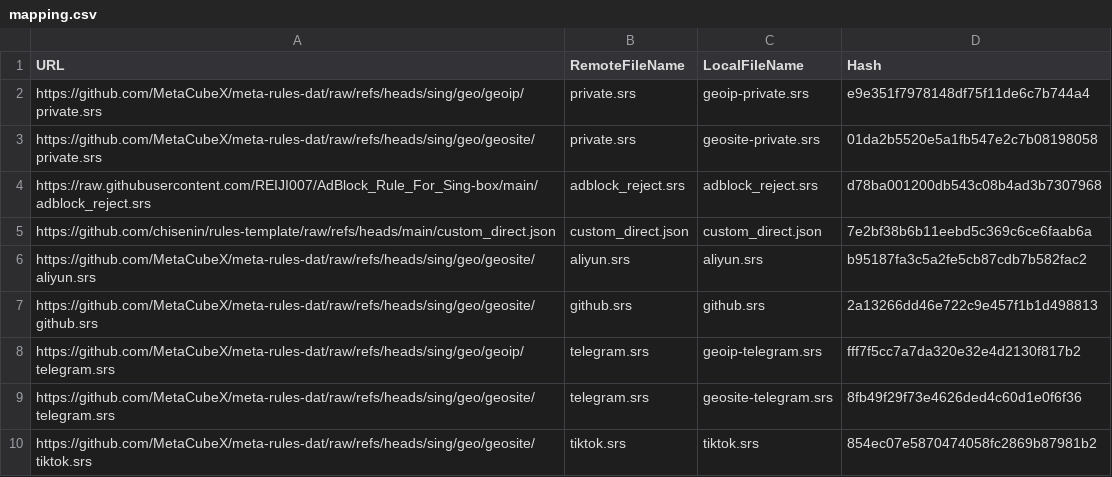
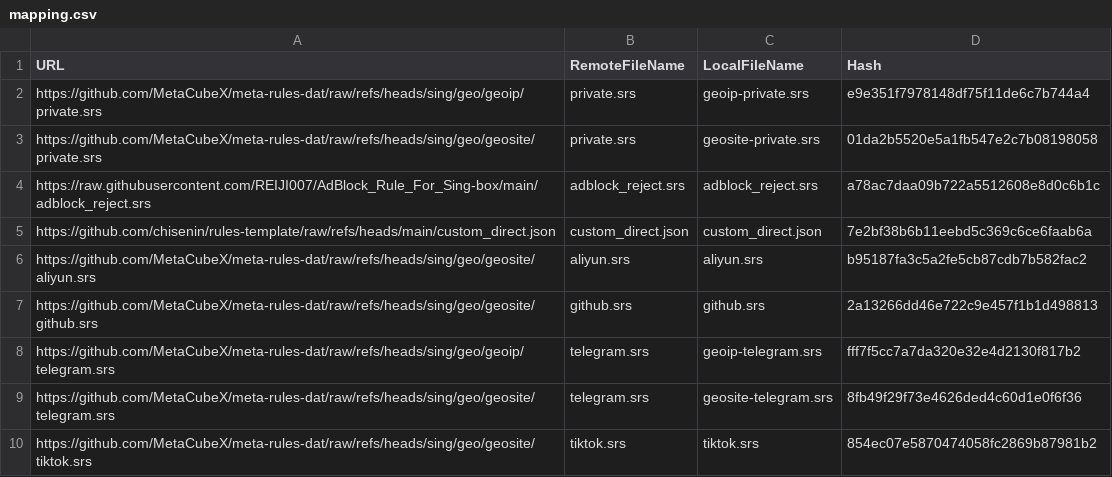
Before and after one commit to chisenin/rules-template, a CSV file: mapping.csv, drawn as a sheet; only a part is shown.

```diff
--- a/mapping.csv
+++ b/mapping.csv
@@ -3,3 +3,3 @@ https://github.com/MetaCubeX/meta-rules-dat/raw/refs/heads/sing/geo/geoip/privat
 https://github.com/MetaCubeX/meta-rules-dat/raw/refs/heads/sing/geo/geosite/private.srs,private.srs,geosite-private.srs,01da2b5520e5a1fb547e2c7b08198058
-https://raw.githubusercontent.com/REIJI007/AdBlock_Rule_For_Sing-box/main/adblock_reject.srs,adblock_reject.srs,adblock_reject.srs,d78ba001200db543c08b4ad3b7307968
+https://raw.githubusercontent.com/REIJI007/AdBlock_Rule_For_Sing-box/main/adblock_reject.srs,adblock_reject.srs,adblock_reject.srs,a78ac7daa09b722a5512608e8d0c6b1c
 https://github.com/chisenin/rules-template/raw/refs/heads/main/custom_direct.json,custom_direct.json,custom_direct.json,7e2bf38b6b11eebd5c369c6ce6faab6a
```
Also changed, not shown: 1 other file.
